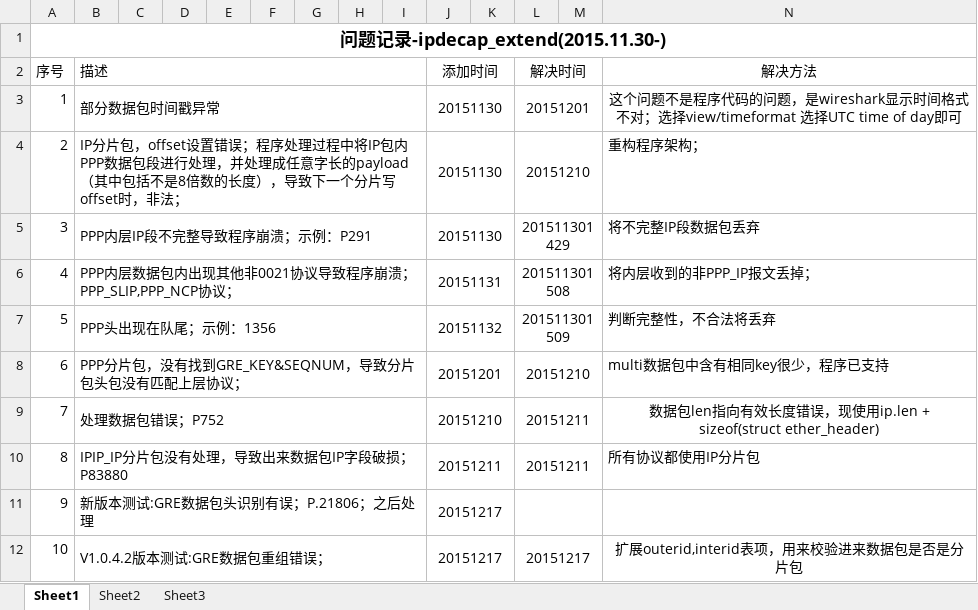
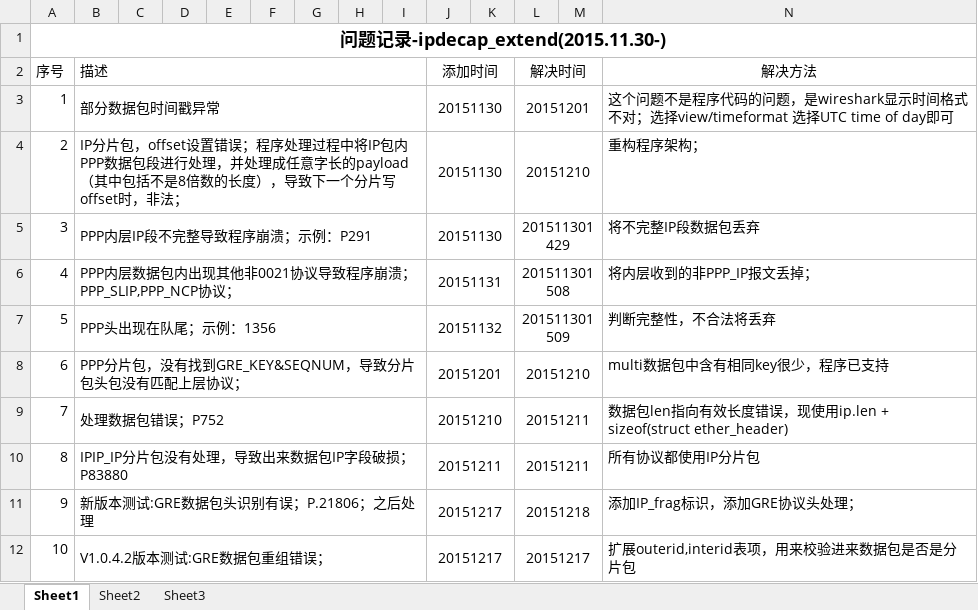
Before and after one commit to BAOGEGEZHANG/ipdecap_extend, an Excel workbook: doc/问题记录.xlsx, sheet Sheet1, drawn as a sheet; values as stored, in another font and other column widths than the file's, no borders; the diff names each change by its address in the sheet, - before the commit and + after, or states it on an @@ line.

```diff
--- a/doc/问题记录.xlsx (sheet Sheet1)
+++ b/doc/问题记录.xlsx (sheet Sheet1)
-N3 alignment: center
+N3 alignment: left
-N9 alignment: center
+N9 alignment: left
-L11 (解决时间): (empty)
+L11 (解决时间): 20151218
-N11 (解决方法): (empty)
+N11 (解决方法): 添加IP_frag标识，添加GRE协议头处理；
-N12 alignment: center
+N12 alignment: left
```
Also changed, not shown: 3 other files.
